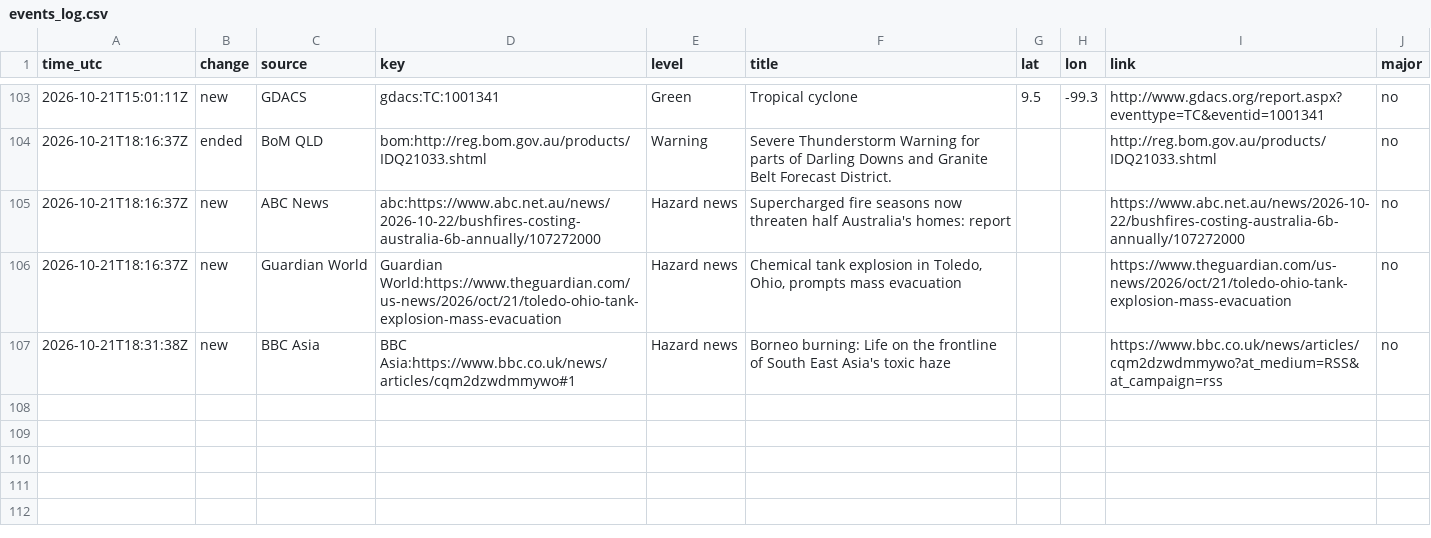
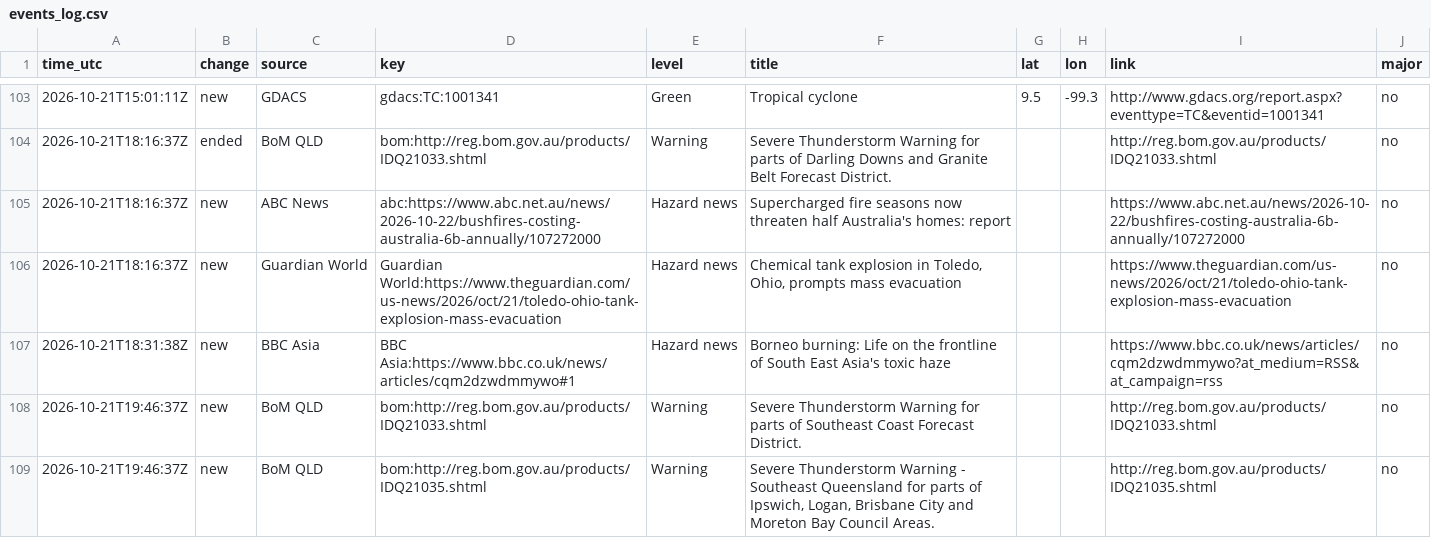
Before and after one commit to samuelmarcus-cell/hazard-alerts, a CSV file: events_log.csv, drawn as a sheet; only a part is shown, gaps mark what is left out.

Commit message:
Update state and event log

```diff
--- a/events_log.csv
+++ b/events_log.csv
@@ -107 +107,3 @@ time_utc,change,source,key,level,title,lat,lon,link,major
 2026-10-21T18:31:38Z,new,BBC Asia,BBC Asia:https://www.bbc.co.uk/news/articles/cqm2dzwdmmywo#1,Hazard news,Borneo burning: Life on the frontline of South East Asia's toxic haze,,,https://www.bbc.co.uk/news/articles/cqm2dzwdmmywo?at_medium=RSS&at_campaign=rss,no
+2026-10-21T19:46:37Z,new,BoM QLD,bom:http://reg.bom.gov.au/products/IDQ21033.shtml,Warning,Severe Thunderstorm Warning for parts of Southeast Coast Forecast District.,,,http://reg.bom.gov.au/products/IDQ21033.shtml,no
+2026-10-21T19:46:37Z,new,BoM QLD,bom:http://reg.bom.gov.au/products/IDQ21035.shtml,Warning,"Severe Thunderstorm Warning - Southeast Queensland for parts of Ipswich, Logan, Brisbane City and Moreton Bay Council Areas.",,,http://reg.bom.gov.au/products/IDQ21035.shtml,no
```
Also changed, not shown: 1 other file.
